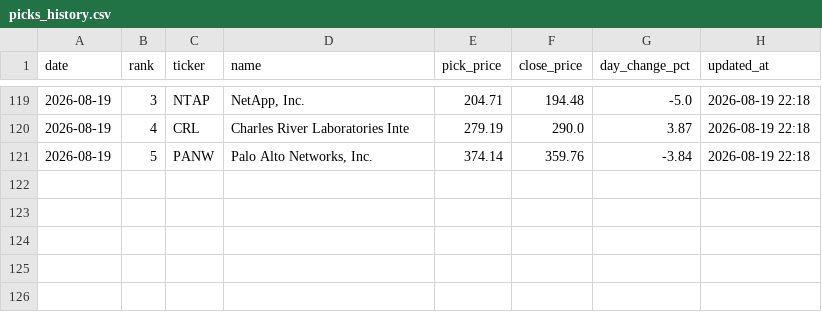
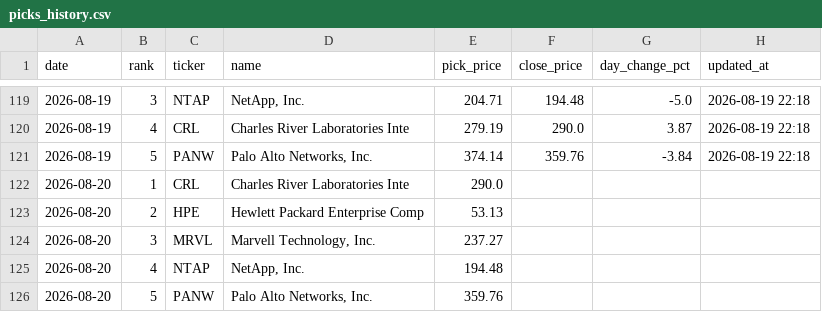
Before and after one commit to rfiagbe/CLAUDE-STOCK-AGENT, a CSV file: picks_history.csv, drawn as a sheet; only a part is shown, gaps mark what is left out; the diff names each change by its address in the sheet, - before the commit and + after, or states it on an @@ line.

```diff
--- a/picks_history.csv
+++ b/picks_history.csv
+row 122: 2026-08-20 | 1 | CRL | Charles River Laboratories Inte | 290.0
+row 123: 2026-08-20 | 2 | HPE | Hewlett Packard Enterprise Comp | 53.13
+row 124: 2026-08-20 | 3 | MRVL | Marvell Technology, Inc. | 237.27
+row 125: 2026-08-20 | 4 | NTAP | NetApp, Inc. | 194.48
+row 126: 2026-08-20 | 5 | PANW | Palo Alto Networks, Inc. | 359.76
```
Also changed, not shown: 2 other files.
